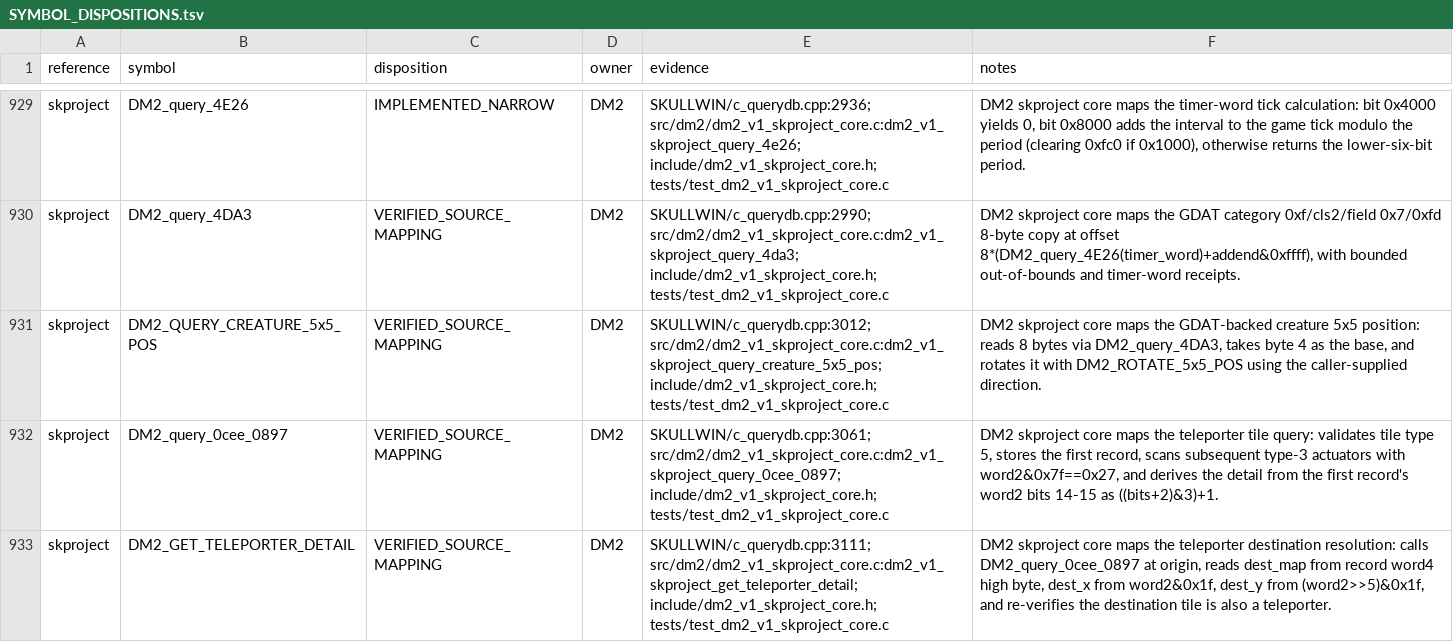
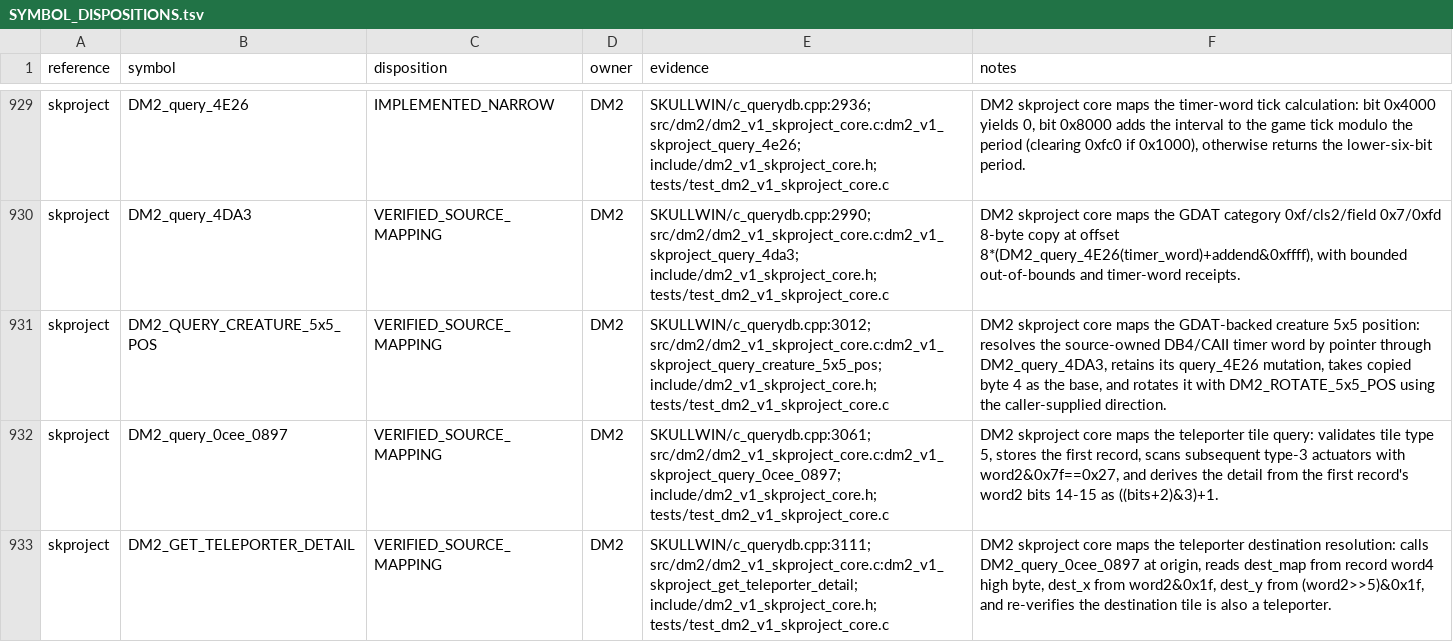
Before and after one commit to yeager/firestaff, a TSV file: docs/reference/audits/SYMBOL_DISPOSITIONS.tsv, drawn as a sheet; only a part is shown, gaps mark what is left out.

```diff
--- a/docs/reference/audits/SYMBOL_DISPOSITIONS.tsv
+++ b/docs/reference/audits/SYMBOL_DISPOSITIONS.tsv
@@ -930,3 +930,3 @@ skproject	DM2_query_4E26	IMPLEMENTED_NARROW	DM2	SKULLWIN/c_querydb.cpp:2936; src
 skproject	DM2_query_4DA3	VERIFIED_SOURCE_MAPPING	DM2	SKULLWIN/c_querydb.cpp:2990; src/dm2/dm2_v1_skproject_core.c:dm2_v1_skproject_query_4da3; include/dm2_v1_skproject_core.h; tests/test_dm2_v1_skproject_core.c	DM2 skproject core maps the GDAT category 0xf/cls2/field 0x7/0xfd 8-byte copy at offset 8*(DM2_query_4E26(timer_word)+addend&0xffff), with bounded out-of-bounds and timer-word receipts.
-skproject	DM2_QUERY_CREATURE_5x5_POS	VERIFIED_SOURCE_MAPPING	DM2	SKULLWIN/c_querydb.cpp:3012; src/dm2/dm2_v1_skproject_core.c:dm2_v1_skproject_query_creature_5x5_pos; include/dm2_v1_skproject_core.h; tests/test_dm2_v1_skproject_core.c	DM2 skproject core maps the GDAT-backed creature 5x5 position: reads 8 bytes via DM2_query_4DA3, takes byte 4 as the base, and rotates it with DM2_ROTATE_5x5_POS using the caller-supplied direction.
+skproject	DM2_QUERY_CREATURE_5x5_POS	VERIFIED_SOURCE_MAPPING	DM2	SKULLWIN/c_querydb.cpp:3012; src/dm2/dm2_v1_skproject_core.c:dm2_v1_skproject_query_creature_5x5_pos; include/dm2_v1_skproject_core.h; tests/test_dm2_v1_skproject_core.c	DM2 skproject core maps the GDAT-backed creature 5x5 position: resolves the source-owned DB4/CAII timer word by pointer through DM2_query_4DA3, retains its query_4E26 mutation, takes copied byte 4 as the base, and rotates it with DM2_ROTATE_5x5_POS using the caller-supplied direction.
 skproject	DM2_query_0cee_0897	VERIFIED_SOURCE_MAPPING	DM2	SKULLWIN/c_querydb.cpp:3061; src/dm2/dm2_v1_skproject_core.c:dm2_v1_skproject_query_0cee_0897; include/dm2_v1_skproject_core.h; tests/test_dm2_v1_skproject_core.c	DM2 skproject core maps the teleporter tile query: validates tile type 5, stores the first record, scans subsequent type-3 actuators with word2&0x7f==0x27, and derives the detail from the first record's word2 bits 14-15 as ((bits+2)&3)+1.
```
Also changed, not shown: docs/reference/audits/SKPROJECT_DM2_NAMED_SYMBOL_AUDIT.tsv, 4 other files.
